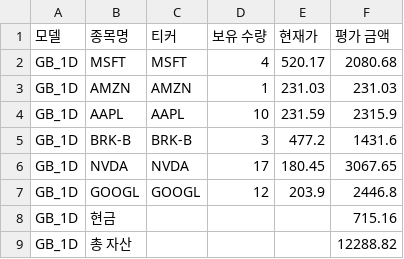
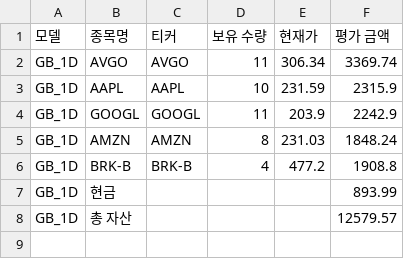
Before and after one commit to chesin1/stock_ai_trading_us, a CSV file: data/gb_1d_portfolio_final.csv, drawn as a sheet.

```diff
--- a/data/gb_1d_portfolio_final.csv
+++ b/data/gb_1d_portfolio_final.csv
@@ -1,9 +1,8 @@
 모델,종목명,티커,보유 수량,현재가,평가 금액
-GB_1D,MSFT,MSFT,4,520.17,2080.68
-GB_1D,AMZN,AMZN,1,231.03,231.03
+GB_1D,AVGO,AVGO,11,306.34,3369.74
 GB_1D,AAPL,AAPL,10,231.59,2315.9
-GB_1D,BRK-B,BRK-B,3,477.2,1431.6
-GB_1D,NVDA,NVDA,17,180.45,3067.65
-GB_1D,GOOGL,GOOGL,12,203.9,2446.8
-GB_1D,현금,,,,715.16
-GB_1D,총 자산,,,,12288.82
+GB_1D,GOOGL,GOOGL,11,203.9,2242.9
+GB_1D,AMZN,AMZN,8,231.03,1848.24
+GB_1D,BRK-B,BRK-B,4,477.2,1908.8
+GB_1D,현금,,,,893.99
+GB_1D,총 자산,,,,12579.57
```
Also changed, not shown: data/dense_lstm_portfolio_final.csv, data/predicted_with_scores.csv, 43 other files.
